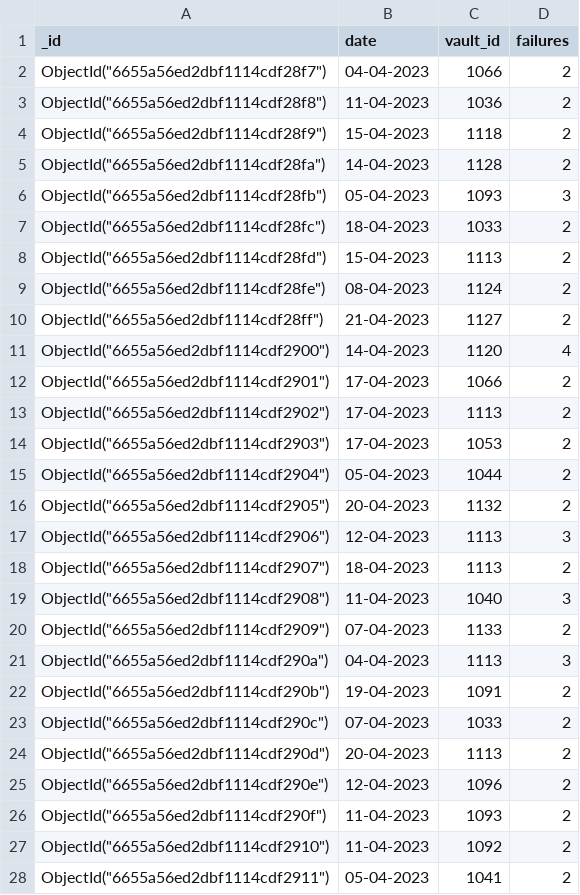
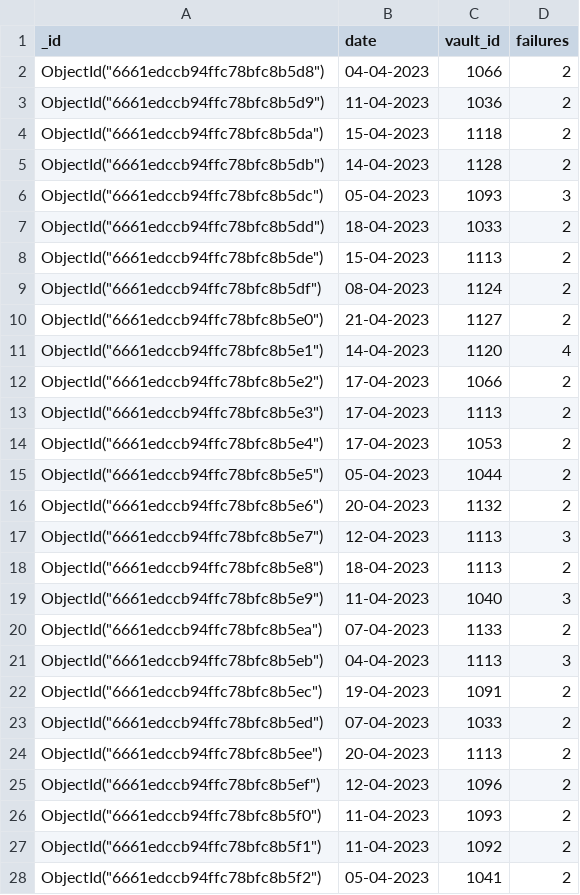
Before and after one commit to matteo-conti-97/SABD_Project_1, a CSV file: results/query1.csv, drawn as a sheet; only a part is shown; the diff covers the shown part only.

Commit message:
results

```diff
--- a/results/query1.csv
+++ b/results/query1.csv
@@ -1,28 +1,28 @@
 "_id","date","vault_id","failures"
-"ObjectId(""6655a56ed2dbf1114cdf28f7"")","04-04-2023",1066,2
-"ObjectId(""6655a56ed2dbf1114cdf28f8"")","11-04-2023",1036,2
-"ObjectId(""6655a56ed2dbf1114cdf28f9"")","15-04-2023",1118,2
-"ObjectId(""6655a56ed2dbf1114cdf28fa"")","14-04-2023",1128,2
-"ObjectId(""6655a56ed2dbf1114cdf28fb"")","05-04-2023",1093,3
-"ObjectId(""6655a56ed2dbf1114cdf28fc"")","18-04-2023",1033,2
-"ObjectId(""6655a56ed2dbf1114cdf28fd"")","15-04-2023",1113,2
-"ObjectId(""6655a56ed2dbf1114cdf28fe"")","08-04-2023",1124,2
-"ObjectId(""6655a56ed2dbf1114cdf28ff"")","21-04-2023",1127,2
-"ObjectId(""6655a56ed2dbf1114cdf2900"")","14-04-2023",1120,4
-"ObjectId(""6655a56ed2dbf1114cdf2901"")","17-04-2023",1066,2
-"ObjectId(""6655a56ed2dbf1114cdf2902"")","17-04-2023",1113,2
-"ObjectId(""6655a56ed2dbf1114cdf2903"")","17-04-2023",1053,2
-"ObjectId(""6655a56ed2dbf1114cdf2904"")","05-04-2023",1044,2
-"ObjectId(""6655a56ed2dbf1114cdf2905"")","20-04-2023",1132,2
-"ObjectId(""6655a56ed2dbf1114cdf2906"")","12-04-2023",1113,3
-"ObjectId(""6655a56ed2dbf1114cdf2907"")","18-04-2023",1113,2
-"ObjectId(""6655a56ed2dbf1114cdf2908"")","11-04-2023",1040,3
-"ObjectId(""6655a56ed2dbf1114cdf2909"")","07-04-2023",1133,2
-"ObjectId(""6655a56ed2dbf1114cdf290a"")","04-04-2023",1113,3
-"ObjectId(""6655a56ed2dbf1114cdf290b"")","19-04-2023",1091,2
-"ObjectId(""6655a56ed2dbf1114cdf290c"")","07-04-2023",1033,2
-"ObjectId(""6655a56ed2dbf1114cdf290d"")","20-04-2023",1113,2
-"ObjectId(""6655a56ed2dbf1114cdf290e"")","12-04-2023",1096,2
-"ObjectId(""6655a56ed2dbf1114cdf290f"")","11-04-2023",1093,2
-"ObjectId(""6655a56ed2dbf1114cdf2910"")","11-04-2023",1092,2
-"ObjectId(""6655a56ed2dbf1114cdf2911"")","05-04-2023",1041,2
+"ObjectId(""6661edccb94ffc78bfc8b5d8"")","04-04-2023",1066,2
+"ObjectId(""6661edccb94ffc78bfc8b5d9"")","11-04-2023",1036,2
+"ObjectId(""6661edccb94ffc78bfc8b5da"")","15-04-2023",1118,2
+"ObjectId(""6661edccb94ffc78bfc8b5db"")","14-04-2023",1128,2
+"ObjectId(""6661edccb94ffc78bfc8b5dc"")","05-04-2023",1093,3
+"ObjectId(""6661edccb94ffc78bfc8b5dd"")","18-04-2023",1033,2
+"ObjectId(""6661edccb94ffc78bfc8b5de"")","15-04-2023",1113,2
+"ObjectId(""6661edccb94ffc78bfc8b5df"")","08-04-2023",1124,2
+"ObjectId(""6661edccb94ffc78bfc8b5e0"")","21-04-2023",1127,2
+"ObjectId(""6661edccb94ffc78bfc8b5e1"")","14-04-2023",1120,4
+"ObjectId(""6661edccb94ffc78bfc8b5e2"")","17-04-2023",1066,2
+"ObjectId(""6661edccb94ffc78bfc8b5e3"")","17-04-2023",1113,2
+"ObjectId(""6661edccb94ffc78bfc8b5e4"")","17-04-2023",1053,2
+"ObjectId(""6661edccb94ffc78bfc8b5e5"")","05-04-2023",1044,2
+"ObjectId(""6661edccb94ffc78bfc8b5e6"")","20-04-2023",1132,2
+"ObjectId(""6661edccb94ffc78bfc8b5e7"")","12-04-2023",1113,3
+"ObjectId(""6661edccb94ffc78bfc8b5e8"")","18-04-2023",1113,2
+"ObjectId(""6661edccb94ffc78bfc8b5e9"")","11-04-2023",1040,3
+"ObjectId(""6661edccb94ffc78bfc8b5ea"")","07-04-2023",1133,2
+"ObjectId(""6661edccb94ffc78bfc8b5eb"")","04-04-2023",1113,3
+"ObjectId(""6661edccb94ffc78bfc8b5ec"")","19-04-2023",1091,2
+"ObjectId(""6661edccb94ffc78bfc8b5ed"")","07-04-2023",1033,2
+"ObjectId(""6661edccb94ffc78bfc8b5ee"")","20-04-2023",1113,2
+"ObjectId(""6661edccb94ffc78bfc8b5ef"")","12-04-2023",1096,2
+"ObjectId(""6661edccb94ffc78bfc8b5f0"")","11-04-2023",1093,2
+"ObjectId(""6661edccb94ffc78bfc8b5f1"")","11-04-2023",1092,2
+"ObjectId(""6661edccb94ffc78bfc8b5f2"")","05-04-2023",1041,2
```
Also changed, not shown: 7 edited cells elsewhere in this file, 4 other files.
